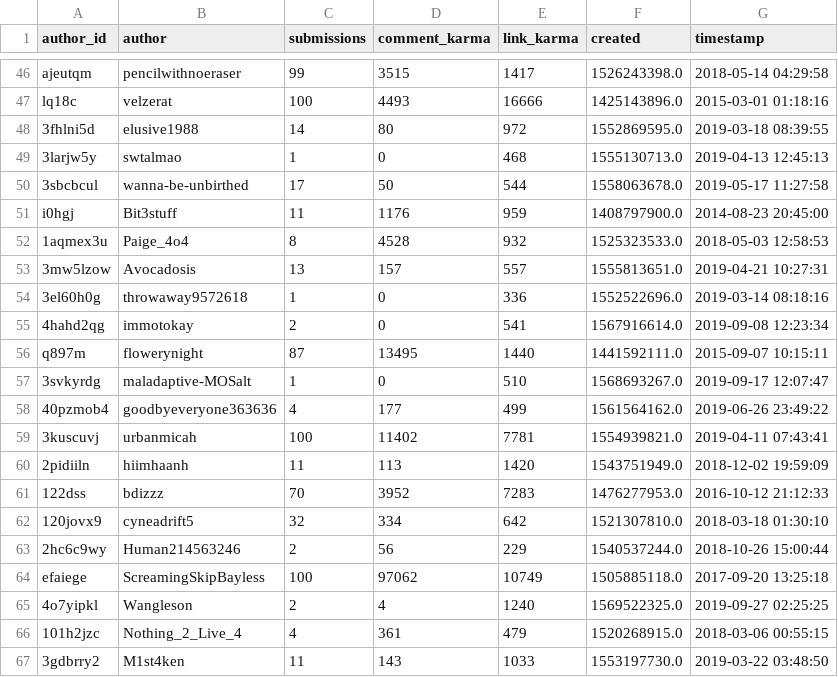
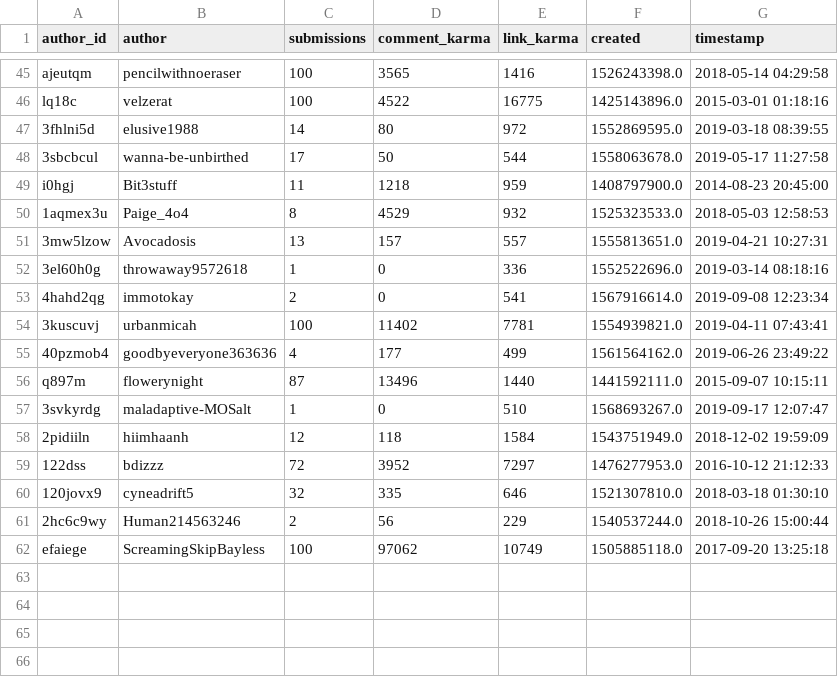
Before and after one commit to ludomaster/IS434, a CSV file: subreddits/suicidewatch/reddit_suicidewatch_users.csv, drawn as a sheet; only a part is shown, gaps mark what is left out; removed rows and columns are numbered as before the commit, all else as after; the diff covers the shown part only; the diff names each change by its address in the sheet, - before the commit and + after, or states it on an @@ line.

```diff
--- a/subreddits/suicidewatch/reddit_suicidewatch_users.csv
+++ b/subreddits/suicidewatch/reddit_suicidewatch_users.csv
-C45 (submissions): 99
+C45 (submissions): 100
-D45 (comment_karma): 3515
+D45 (comment_karma): 3565
-E45 (link_karma): 1417
+E45 (link_karma): 1416
-D46 (comment_karma): 4493
+D46 (comment_karma): 4522
-E46 (link_karma): 16666
+E46 (link_karma): 16775
-row 49: 3larjw5y | swtalmao | 1 | 0 | 468 | 1555130713.0 | 2019-04-13 12:45:13
-D49 (comment_karma): 1176
+D49 (comment_karma): 1218
-D50 (comment_karma): 4528
+D50 (comment_karma): 4529
@@ row 59 moved to row 54: 3kuscuvj @@
@@ row 58 moved to row 55: 40pzmob4 @@
-D56 (comment_karma): 13495
+D56 (comment_karma): 13496
-C58 (submissions): 11
+C58 (submissions): 12
-D58 (comment_karma): 113
+D58 (comment_karma): 118
-E58 (link_karma): 1420
+E58 (link_karma): 1584
-C59 (submissions): 70
+C59 (submissions): 72
-E59 (link_karma): 7283
+E59 (link_karma): 7297
-D60 (comment_karma): 334
+D60 (comment_karma): 335
-E60 (link_karma): 642
+E60 (link_karma): 646
-row 65: 4o7yipkl | Wangleson | 2 | 4 | 1240 | 1569522325.0 | 2019-09-27 02:25:25
-row 66: 101h2jzc | Nothing_2_Live_4 | 4 | 361 | 479 | 1520268915.0 | 2018-03-06 00:55:15
-row 67: 3gdbrry2 | M1st4ken | 11 | 143 | 1033 | 1553197730.0 | 2019-03-22 03:48:50
```
Also changed, not shown: 5 added rows, 6 removed rows, 4 moved rows and 21 edited cells elsewhere in this file, analysis/offmychest_submissions.csv, subreddits/foreveralone/reddit_foreveralone_keywords.csv, 18 other files.
